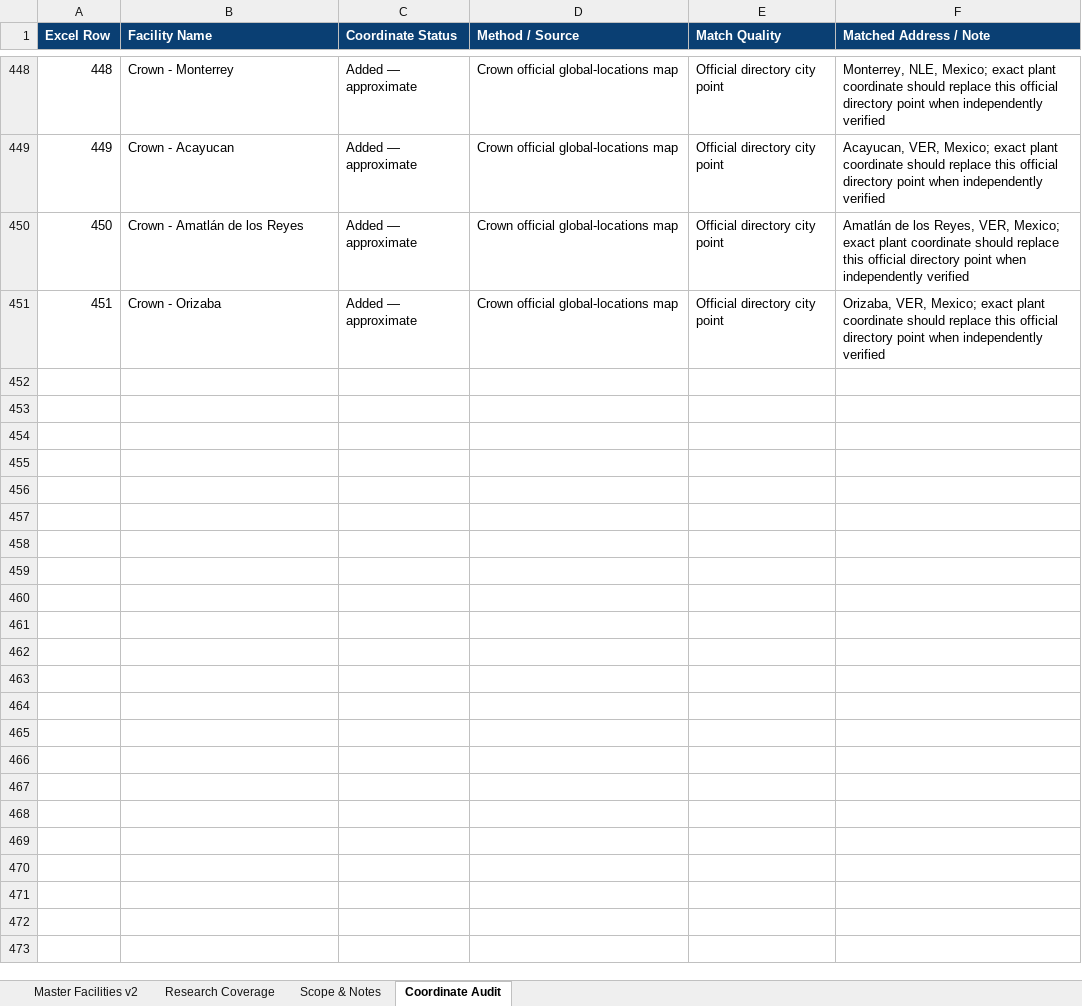
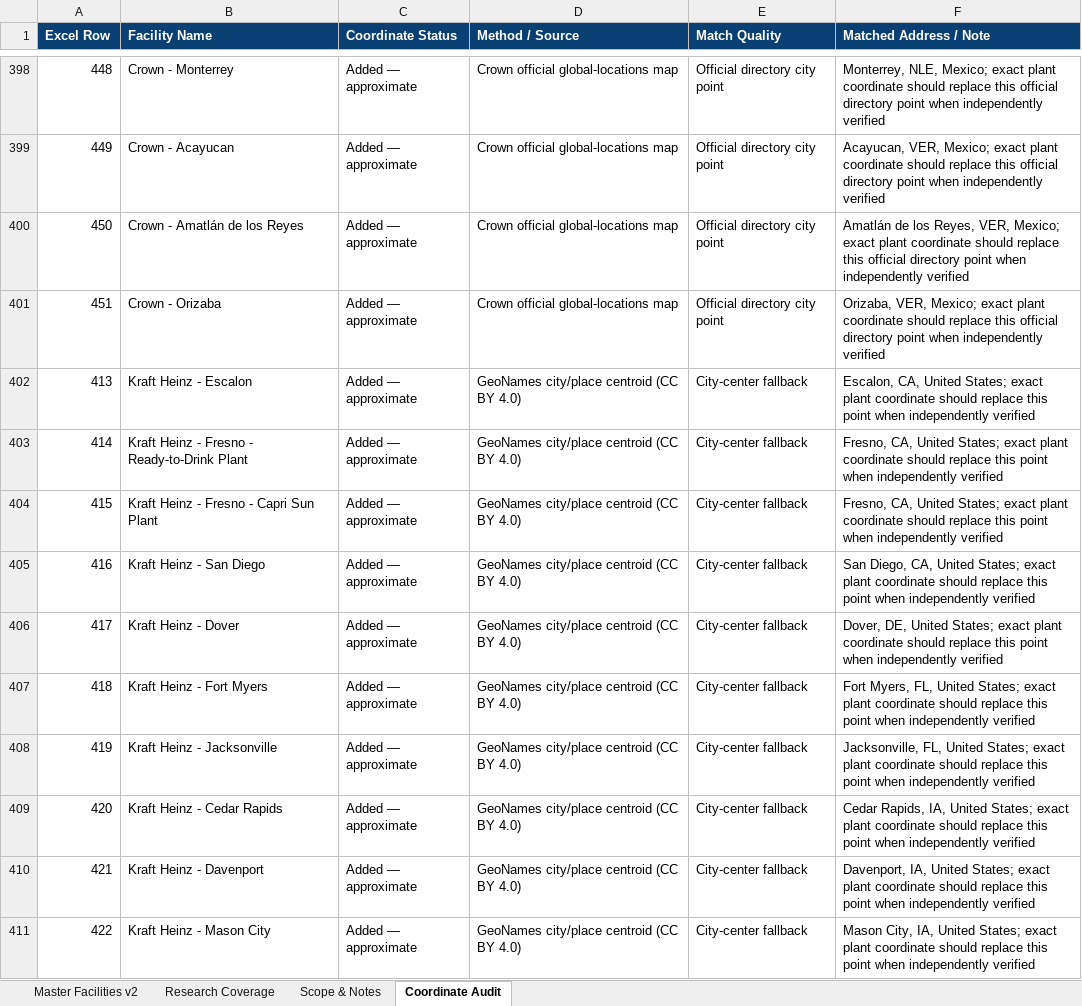
Before and after one commit to joenovotny/FacilityLocationsMap, an Excel workbook: source-data/Strategic_End_User_Facilities_Bottler_Expansion_V3.xlsx, sheet Coordinate Audit, drawn as a sheet; only a part is shown, gaps mark what is left out; values as stored, in another font and other column widths than the file's, no borders; table styles not drawn; the diff covers the shown part only; the diff names each change by its address in the sheet, - before the commit and + after, or states it on an @@ line.

```diff
--- a/source-data/Strategic_End_User_Facilities_Bottler_Expansion_V3.xlsx (sheet Coordinate Audit)
+++ b/source-data/Strategic_End_User_Facilities_Bottler_Expansion_V3.xlsx (sheet Coordinate Audit)
+row 402: 413 | Kraft Heinz - Escalon | Added — approximate | GeoNames city/place centroid (CC BY 4.0) | City-center fallback | Escalon, CA, United States; exact plant coordinate should replace this point when independently verified
+row 403: 414 | Kraft Heinz - Fresno - Ready-to-Drink Plant | Added — approximate | GeoNames city/place centroid (CC BY 4.0) | City-center fallback | Fresno, CA, United States; exact plant coordinate should replace this point when independently verified
+row 404: 415 | Kraft Heinz - Fresno - Capri Sun Plant | Added — approximate | GeoNames city/place centroid (CC BY 4.0) | City-center fallback | Fresno, CA, United States; exact plant coordinate should replace this point when independently verified
+row 405: 416 | Kraft Heinz - San Diego | Added — approximate | GeoNames city/place centroid (CC BY 4.0) | City-center fallback | San Diego, CA, United States; exact plant coordinate should replace this point when independently verified
+row 406: 417 | Kraft Heinz - Dover | Added — approximate | GeoNames city/place centroid (CC BY 4.0) | City-center fallback | Dover, DE, United States; exact plant coordinate should replace this point when independently verified
+row 407: 418 | Kraft Heinz - Fort Myers | Added — approximate | GeoNames city/place centroid (CC BY 4.0) | City-center fallback | Fort Myers, FL, United States; exact plant coordinate should replace this point when independently verified
+row 408: 419 | Kraft Heinz - Jacksonville | Added — approximate | GeoNames city/place centroid (CC BY 4.0) | City-center fallback | Jacksonville, FL, United States; exact plant coordinate should replace this point when independently verified
+row 409: 420 | Kraft Heinz - Cedar Rapids | Added — approximate | GeoNames city/place centroid (CC BY 4.0) | City-center fallback | Cedar Rapids, IA, United States; exact plant coordinate should replace this point when independently verified
+row 410: 421 | Kraft Heinz - Davenport | Added — approximate | GeoNames city/place centroid (CC BY 4.0) | City-center fallback | Davenport, IA, United States; exact plant coordinate should replace this point when independently verified
+row 411: 422 | Kraft Heinz - Mason City | Added — approximate | GeoNames city/place centroid (CC BY 4.0) | City-center fallback | Mason City, IA, United States; exact plant coordinate should replace this point when independently verified
```
Also changed, not shown: 83 added rows and 50 removed rows elsewhere in this sheet, sheet Master Facilities v2, sheet Research Coverage, sheet Scope & Notes, hidden cells, 1 other file.
